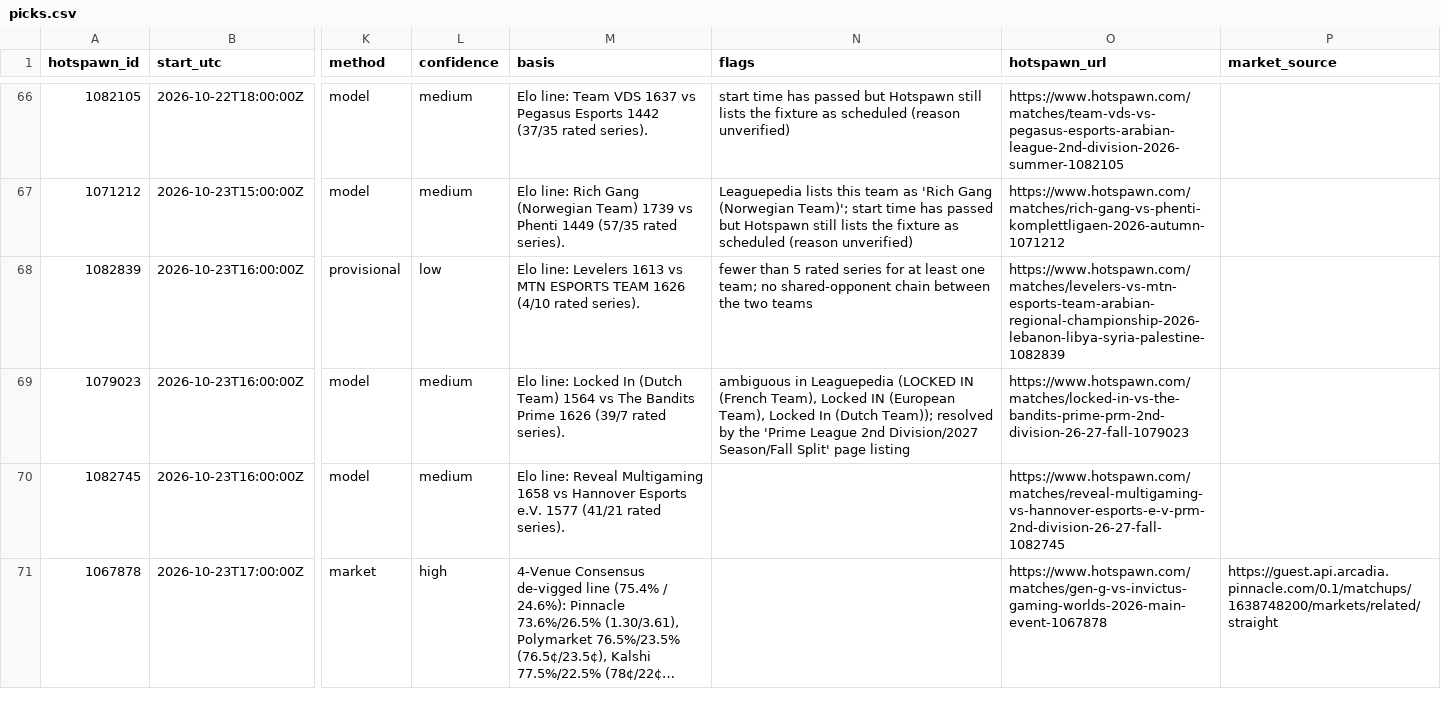
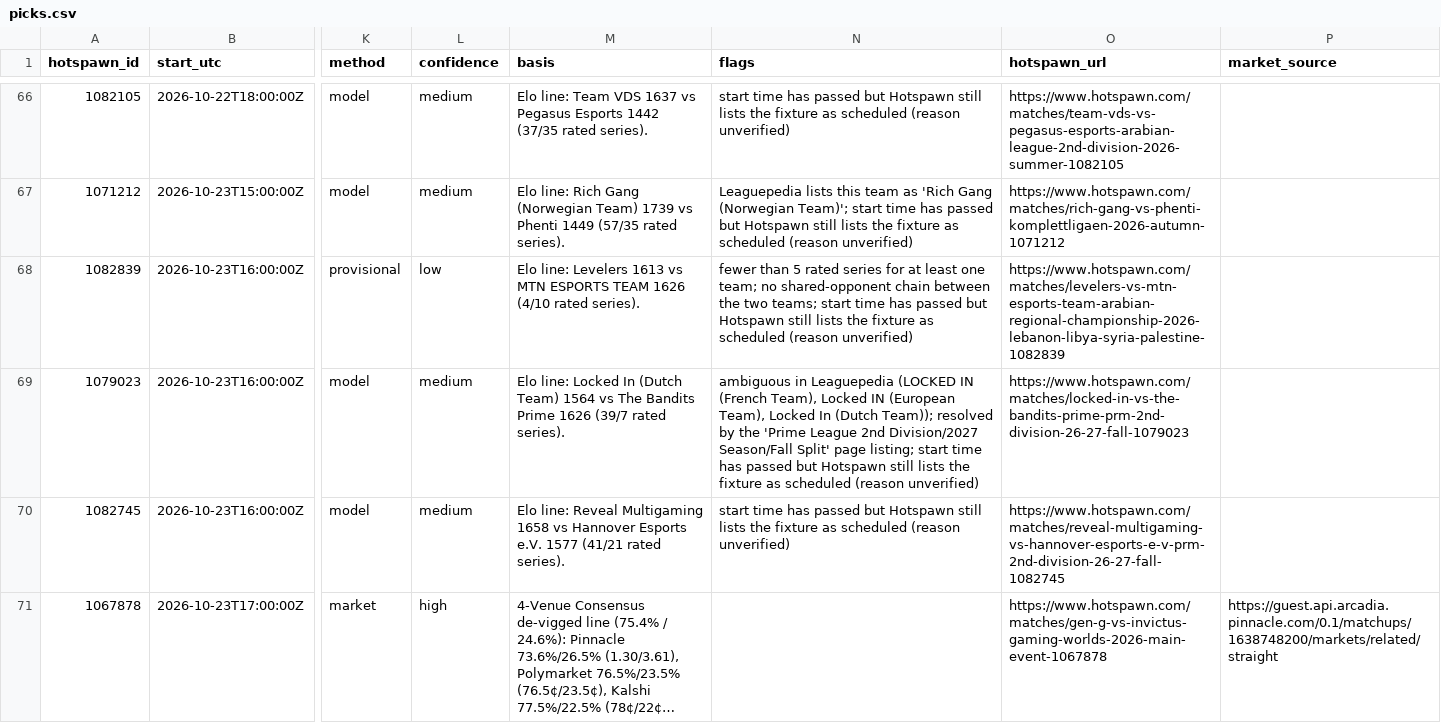
Before and after one commit to karagemop466-tech/LOLHOTSPAWN1, a CSV file: data/picks.csv, drawn as a sheet; only a part is shown, gaps mark what is left out; long unchanged cells end in …; the diff covers the shown part only; the diff names each change by its address in the sheet, - before the commit and + after, or states it on an @@ line.

```diff
--- a/data/picks.csv
+++ b/data/picks.csv
-N68 (flags): …the two teams
+N68 (flags): …the two teams; start time has passed but Hotspawn still lists the fixture as scheduled (reason unverified)
-N69 (flags): …Split' page listing
+N69 (flags): …Split' page listing; start time has passed but Hotspawn still lists the fixture as scheduled (reason unverified)
-N70 (flags): (empty)
+N70 (flags): start time has passed but Hotspawn still lists the fixture as scheduled (reason unverified)
```
Also changed, not shown: 33 edited cells elsewhere in this file, 30 other files.
